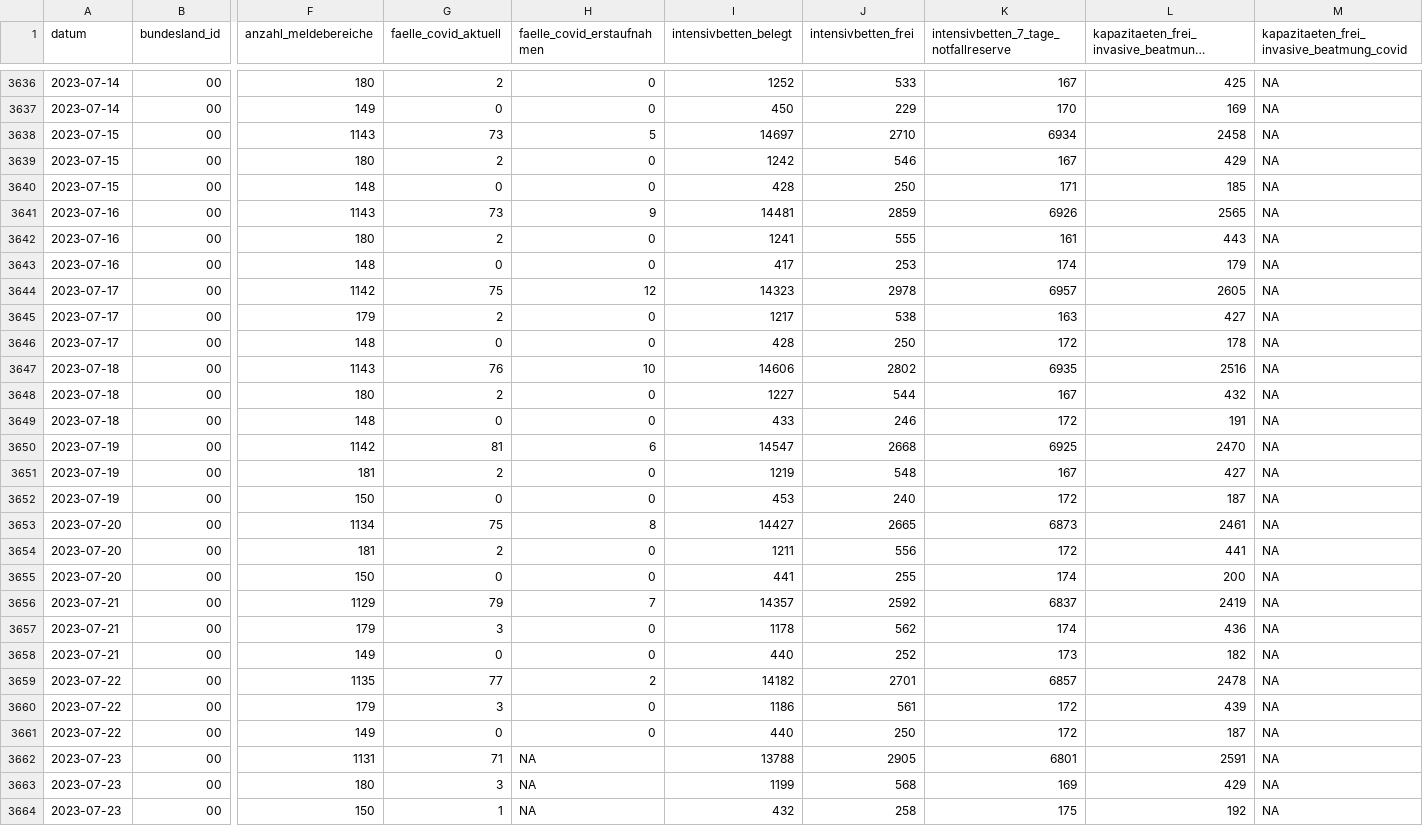
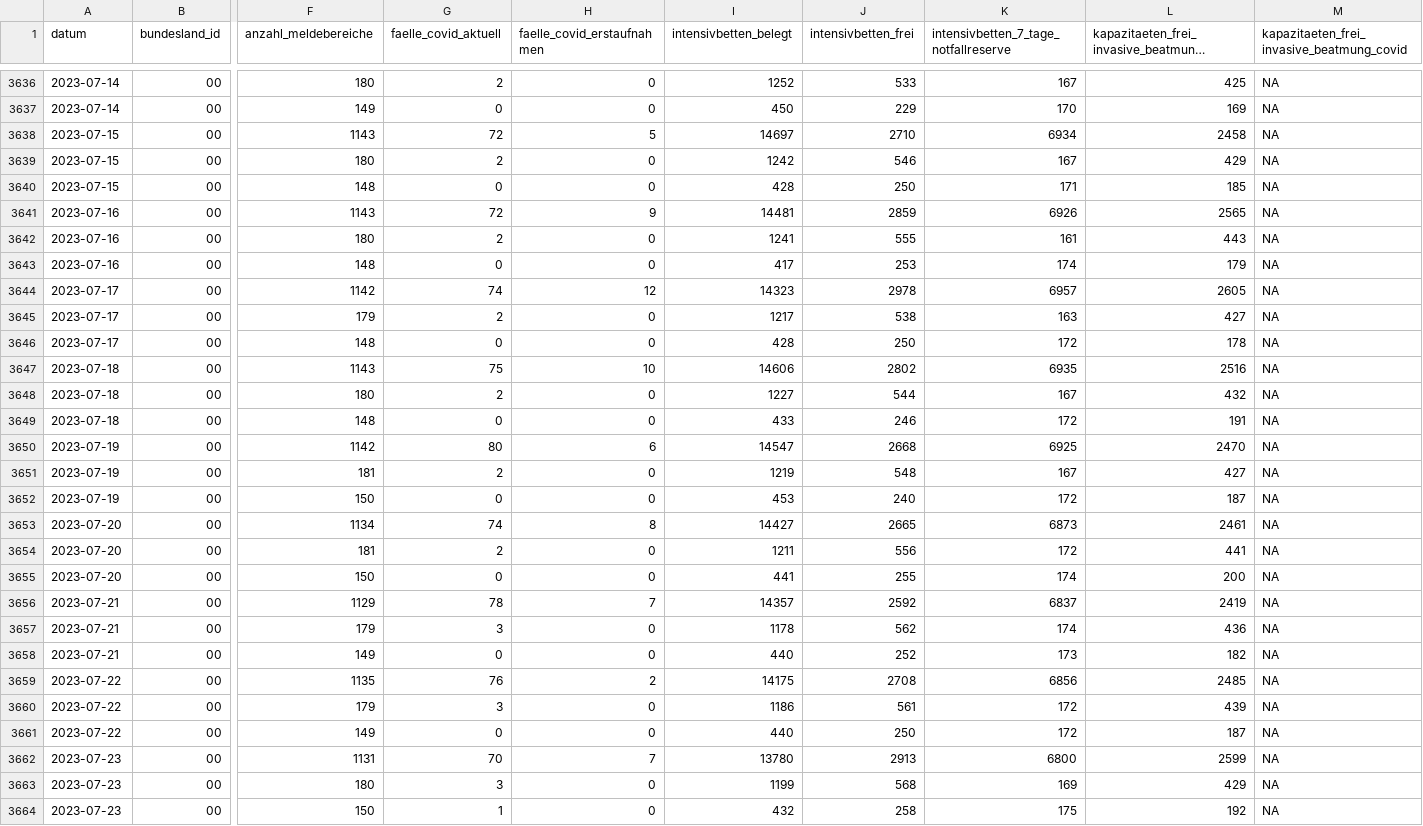
Before and after one commit to robert-koch-institut/Intensivkapazitaeten_und_COVID-19-Intensivbettenbelegung_in_Deutschland, a CSV file: Intensivregister_Deutschland_Kapazitaeten.csv, drawn as a sheet; only a part is shown, gaps mark what is left out; long unchanged cells end in …; the diff covers the shown part only; the diff names each change by its address in the sheet, - before the commit and + after, or states it on an @@ line.

```diff
--- a/Intensivregister_Deutschland_Kapazitaeten.csv
+++ b/Intensivregister_Deutschland_Kapazitaeten.csv
-G3638 (faelle_covid_aktuell): 73
+G3638 (faelle_covid_aktuell): 72
-G3641 (faelle_covid_aktuell): 73
+G3641 (faelle_covid_aktuell): 72
-G3644 (faelle_covid_aktuell): 75
+G3644 (faelle_covid_aktuell): 74
-G3647 (faelle_covid_aktuell): 76
+G3647 (faelle_covid_aktuell): 75
-G3650 (faelle_covid_aktuell): 81
+G3650 (faelle_covid_aktuell): 80
-G3653 (faelle_covid_aktuell): 75
+G3653 (faelle_covid_aktuell): 74
-G3656 (faelle_covid_aktuell): 79
+G3656 (faelle_covid_aktuell): 78
-G3659 (faelle_covid_aktuell): 77
+G3659 (faelle_covid_aktuell): 76
-I3659 (intensivbetten_belegt): 14182
+I3659 (intensivbetten_belegt): 14175
-J3659 (intensivbetten_frei): 2701
+J3659 (intensivbetten_frei): 2708
-K3659: 6857
+K3659: 6856
-L3659: 2478
+L3659: 2485
-G3662 (faelle_covid_aktuell): 71
+G3662 (faelle_covid_aktuell): 70
-H3662 (faelle_covid_erstaufnahmen): NA
+H3662 (faelle_covid_erstaufnahmen): 7
-I3662 (intensivbetten_belegt): 13788
+I3662 (intensivbetten_belegt): 13780
-J3662 (intensivbetten_frei): 2905
+J3662 (intensivbetten_frei): 2913
-K3662: 6801
+K3662: 6800
-L3662: 2591
+L3662: 2599
-H3663:H3664 (faelle_covid_erstaufnahmen): NA
+H3663:H3664 (faelle_covid_erstaufnahmen): 0
```
Also changed, not shown: 3 added rows elsewhere in this file, Intensivregister_Deutschland_Altersgruppen.csv, 7 other files.
